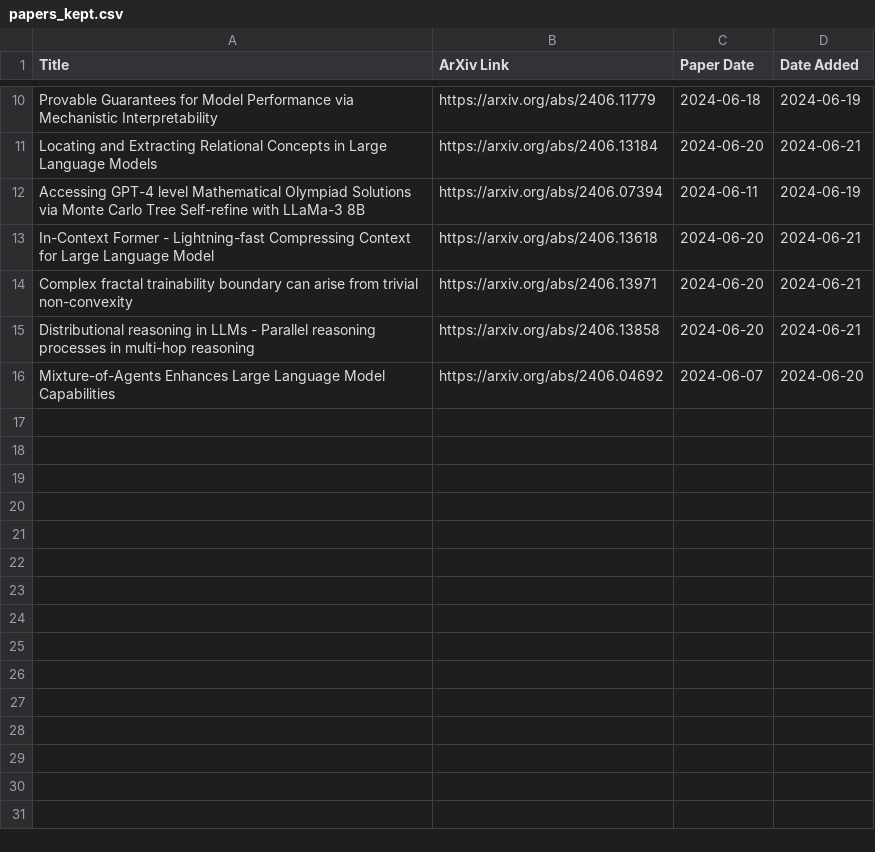
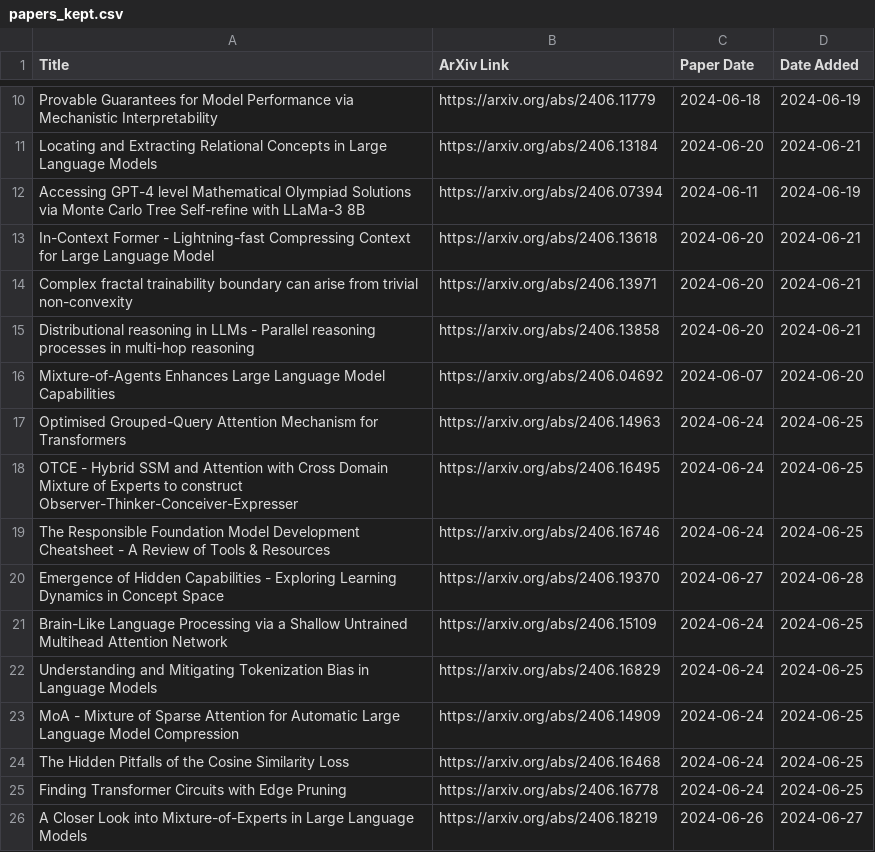
Before and after one commit to evintunador/arxiv-summaries-workflow, a CSV file: papers_kept.csv, drawn as a sheet; only a part is shown, gaps mark what is left out; the diff names each change by its address in the sheet, - before the commit and + after, or states it on an @@ line.

```diff
--- a/papers_kept.csv
+++ b/papers_kept.csv
+row 17: Optimised Grouped-Query Attention Mechanism for Transformers | https://arxiv.org/abs/2406.14963 | 2024-06-24 | 2024-06-25
+row 18: OTCE - Hybrid SSM and Attention with Cross Domain Mixture of Experts to construct Observer-Thinker-Conceiver-Expresser | https://arxiv.org/abs/2406.16495 | 2024-06-24 | 2024-06-25
+row 19: The Responsible Foundation Model Development Cheatsheet - A Review of Tools & Resources | https://arxiv.org/abs/2406.16746 | 2024-06-24 | 2024-06-25
+row 20: Emergence of Hidden Capabilities - Exploring Learning Dynamics in Concept Space | https://arxiv.org/abs/2406.19370 | 2024-06-27 | 2024-06-28
+row 21: Brain-Like Language Processing via a Shallow Untrained Multihead Attention Network | https://arxiv.org/abs/2406.15109 | 2024-06-24 | 2024-06-25
+row 22: Understanding and Mitigating Tokenization Bias in Language Models | https://arxiv.org/abs/2406.16829 | 2024-06-24 | 2024-06-25
+row 23: MoA - Mixture of Sparse Attention for Automatic Large Language Model Compression | https://arxiv.org/abs/2406.14909 | 2024-06-24 | 2024-06-25
+row 24: The Hidden Pitfalls of the Cosine Similarity Loss | https://arxiv.org/abs/2406.16468 | 2024-06-24 | 2024-06-25
+row 25: Finding Transformer Circuits with Edge Pruning | https://arxiv.org/abs/2406.16778 | 2024-06-24 | 2024-06-25
+row 26: A Closer Look into Mixture-of-Experts in Large Language Models | https://arxiv.org/abs/2406.18219 | 2024-06-26 | 2024-06-27
```
Also changed, not shown: 9 other files.
